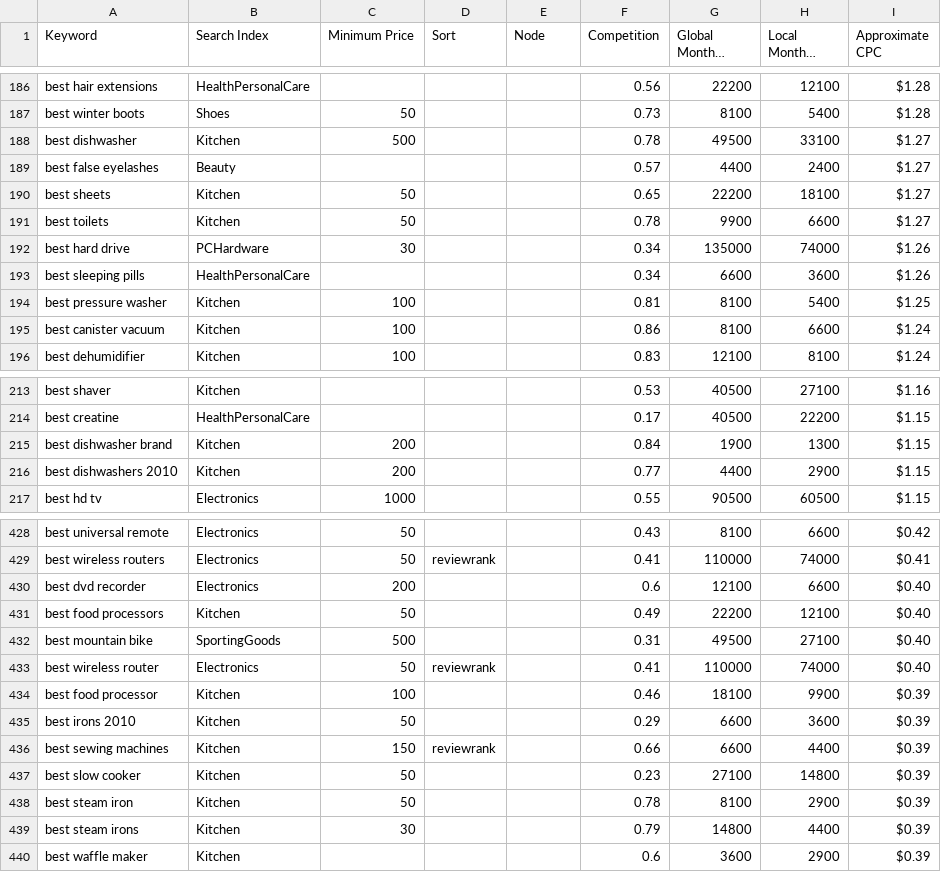
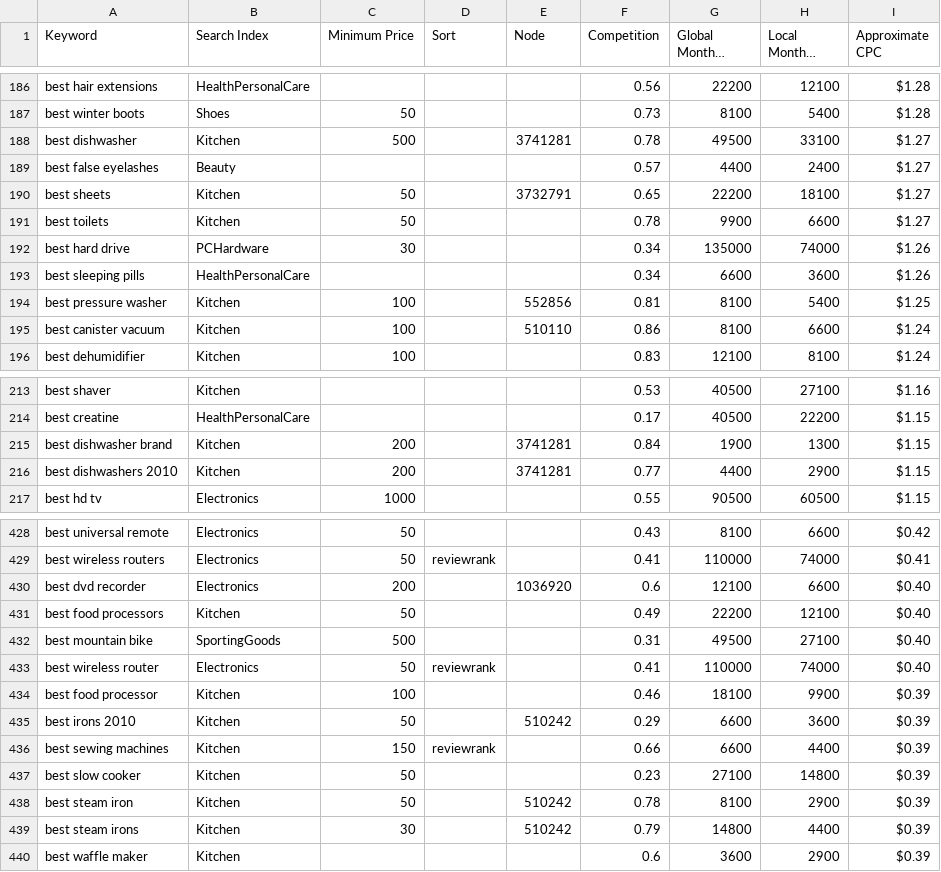
Before and after one commit to alexkroman/gifting, a CSV file: keywords.csv, drawn as a sheet; only a part is shown, gaps mark what is left out; long unchanged cells end in …; the diff covers the shown part only.

```diff
--- a/keywords.csv
+++ b/keywords.csv
@@ -187,5 +187,5 @@ best hair extensions,HealthPersonalCare,,,,0.56,22200,12100,$1.28
 best winter boots,Shoes,50,,,0.73,8100,5400,$1.28
-best dishwasher,Kitchen,500,,,0.78,49500,33100,$1.27
+best dishwasher,Kitchen,500,,3741281,0.78,49500,33100,$1.27
 best false eyelashes,Beauty,,,,0.57,4400,2400,$1.27
-best sheets,Kitchen,50,,,0.65,22200,18100,$1.27
+best sheets,Kitchen,50,,3732791,0.65,22200,18100,$1.27
 best toilets,Kitchen,50,,,0.78,9900,6600,$1.27
@@ -193,4 +193,4 @@ best hard drive,PCHardware,30,,,0.34,135000,74000,$1.26
 best sleeping pills,HealthPersonalCare,,,,0.34,6600,3600,$1.26
-best pressure washer,Kitchen,100,,,0.81,8100,5400,$1.25
-best canister vacuum,Kitchen,100,,,0.86,8100,6600,$1.24
+best pressure washer,Kitchen,100,,552856,0.81,8100,5400,$1.25
+best canister vacuum,Kitchen,100,,510110,0.86,8100,6600,$1.24
 best dehumidifier,Kitchen,100,,,0.83,12100,8100,$1.24
@@ -214,4 +214,4 @@ best shaver,Kitchen,,,,0.53,40500,27100,$1.16
 best creatine,HealthPersonalCare,,,,0.17,40500,22200,$1.15
-best dishwasher brand,Kitchen,200,,,0.84,1900,1300,$1.15
-best dishwashers 2010,Kitchen,200,,,0.77,4400,2900,$1.15
+best dishwasher brand,Kitchen,200,,3741281,0.84,1900,1300,$1.15
+best dishwashers 2010,Kitchen,200,,3741281,0.77,4400,2900,$1.15
 best hd tv,Electronics,1000,,,0.55,90500,60500,$1.15
@@ -429,3 +429,3 @@ best universal remote,Electronics,50,,,0.43,8100,6600,$0.42
 best wireless routers,Electronics,50,reviewrank,,0.41,110000,74000,$0.41
-best dvd recorder,Electronics,200,,,0.6,12100,6600,$0.40
+best dvd recorder,Electronics,200,,1036920,0.6,12100,6600,$0.40
 best food processors,Kitchen,50,,,0.49,22200,12100,$0.40
@@ -434,7 +434,7 @@ best wireless router,Electronics,50,reviewrank,,0.41,110000,74000,$0.40
 best food processor,Kitchen,100,,,0.46,18100,9900,$0.39
-best irons 2010,Kitchen,50,,,0.29,6600,3600,$0.39
+best irons 2010,Kitchen,50,,510242,0.29,6600,3600,$0.39
 best sewing machines,Kitchen,150,reviewrank,,0.66,6600,4400,$0.39
 best slow cooker,Kitchen,50,,,0.23,27100,14800,$0.39
-best steam iron,Kitchen,50,,,0.78,8100,2900,$0.39
-best steam irons,Kitchen,30,,,0.79,14800,4400,$0.39
+best steam iron,Kitchen,50,,510242,0.78,8100,2900,$0.39
+best steam irons,Kitchen,30,,510242,0.79,14800,4400,$0.39
 best waffle maker,Kitchen,,,,0.6,3600,2900,$0.39
```
Also changed, not shown: 16 edited cells elsewhere in this file, 1 other file.
